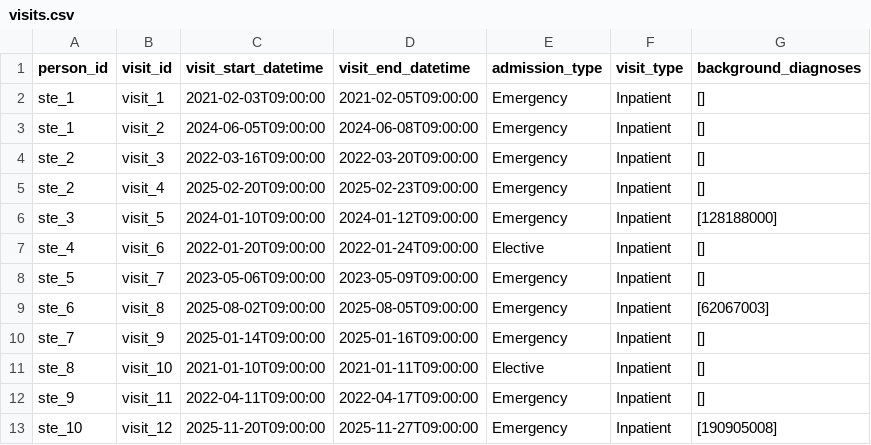
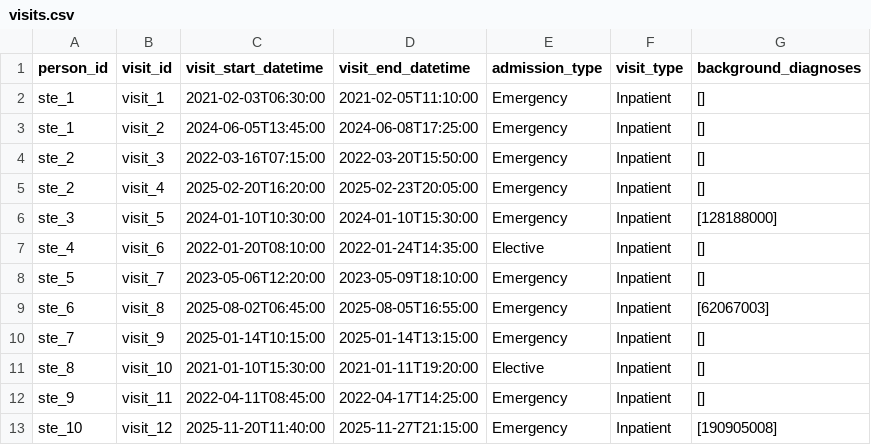
Before and after one commit to ucl-paediatrics/beacon-data-structure, a CSV file: raw_data/visits.csv, drawn as a sheet.

Commit message:
Add visit details; tests to ensure join is done correctly

```diff
--- a/raw_data/visits.csv
+++ b/raw_data/visits.csv
@@ -1,13 +1,13 @@
 person_id,visit_id,visit_start_datetime,visit_end_datetime,admission_type,visit_type,background_diagnoses
-ste_1,visit_1,2021-02-03T09:00:00,2021-02-05T09:00:00,Emergency,Inpatient,[]
-ste_1,visit_2,2024-06-05T09:00:00,2024-06-08T09:00:00,Emergency,Inpatient,[]
-ste_2,visit_3,2022-03-16T09:00:00,2022-03-20T09:00:00,Emergency,Inpatient,[]
-ste_2,visit_4,2025-02-20T09:00:00,2025-02-23T09:00:00,Emergency,Inpatient,[]
-ste_3,visit_5,2024-01-10T09:00:00,2024-01-12T09:00:00,Emergency,Inpatient,[128188000]
-ste_4,visit_6,2022-01-20T09:00:00,2022-01-24T09:00:00,Elective,Inpatient,[]
-ste_5,visit_7,2023-05-06T09:00:00,2023-05-09T09:00:00,Emergency,Inpatient,[]
-ste_6,visit_8,2025-08-02T09:00:00,2025-08-05T09:00:00,Emergency,Inpatient,[62067003]
-ste_7,visit_9,2025-01-14T09:00:00,2025-01-16T09:00:00,Emergency,Inpatient,[]
-ste_8,visit_10,2021-01-10T09:00:00,2021-01-11T09:00:00,Elective,Inpatient,[]
-ste_9,visit_11,2022-04-11T09:00:00,2022-04-17T09:00:00,Emergency,Inpatient,[]
-ste_10,visit_12,2025-11-20T09:00:00,2025-11-27T09:00:00,Emergency,Inpatient,[190905008]
+ste_1,visit_1,2021-02-03T06:30:00,2021-02-05T11:10:00,Emergency,Inpatient,[]
+ste_1,visit_2,2024-06-05T13:45:00,2024-06-08T17:25:00,Emergency,Inpatient,[]
+ste_2,visit_3,2022-03-16T07:15:00,2022-03-20T15:50:00,Emergency,Inpatient,[]
+ste_2,visit_4,2025-02-20T16:20:00,2025-02-23T20:05:00,Emergency,Inpatient,[]
+ste_3,visit_5,2024-01-10T10:30:00,2024-01-10T15:30:00,Emergency,Inpatient,[128188000]
+ste_4,visit_6,2022-01-20T08:10:00,2022-01-24T14:35:00,Elective,Inpatient,[]
+ste_5,visit_7,2023-05-06T12:20:00,2023-05-09T18:10:00,Emergency,Inpatient,[]
+ste_6,visit_8,2025-08-02T06:45:00,2025-08-05T16:55:00,Emergency,Inpatient,[62067003]
+ste_7,visit_9,2025-01-14T10:15:00,2025-01-14T13:15:00,Emergency,Inpatient,[]
+ste_8,visit_10,2021-01-10T15:30:00,2021-01-11T19:20:00,Elective,Inpatient,[]
+ste_9,visit_11,2022-04-11T08:45:00,2022-04-17T14:25:00,Emergency,Inpatient,[]
+ste_10,visit_12,2025-11-20T11:40:00,2025-11-27T21:15:00,Emergency,Inpatient,[190905008]
```
Also changed, not shown: 7 other files.
